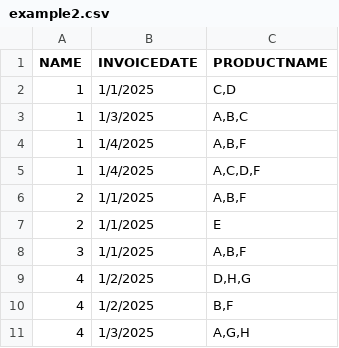
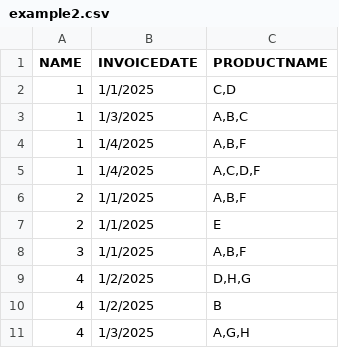
Before and after one commit to TCS-2021/Data-Mining-Project, a CSV file: Datasets/PrescriptiveAnalysis1/SPADE/example2.csv, drawn as a sheet.

Commit message:
dataset update

```diff
--- a/Datasets/PrescriptiveAnalysis1/SPADE/example2.csv
+++ b/Datasets/PrescriptiveAnalysis1/SPADE/example2.csv
@@ -9,3 +9,3 @@ NAME,INVOICEDATE,PRODUCTNAME
 4,1/2/2025,"D,H,G"
-4,1/2/2025,"B,F"
+4,1/2/2025,B
 4,1/3/2025,"A,G,H"
```
